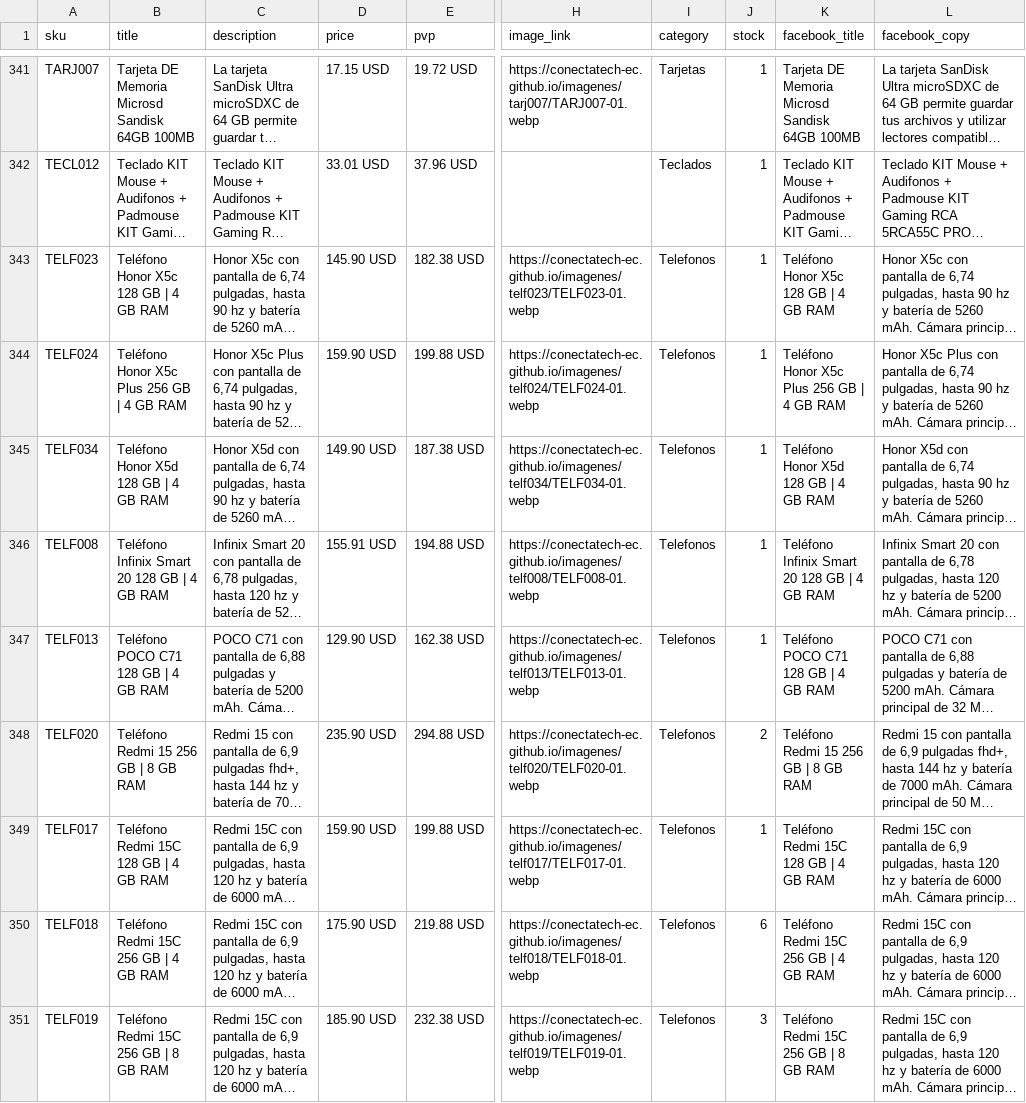
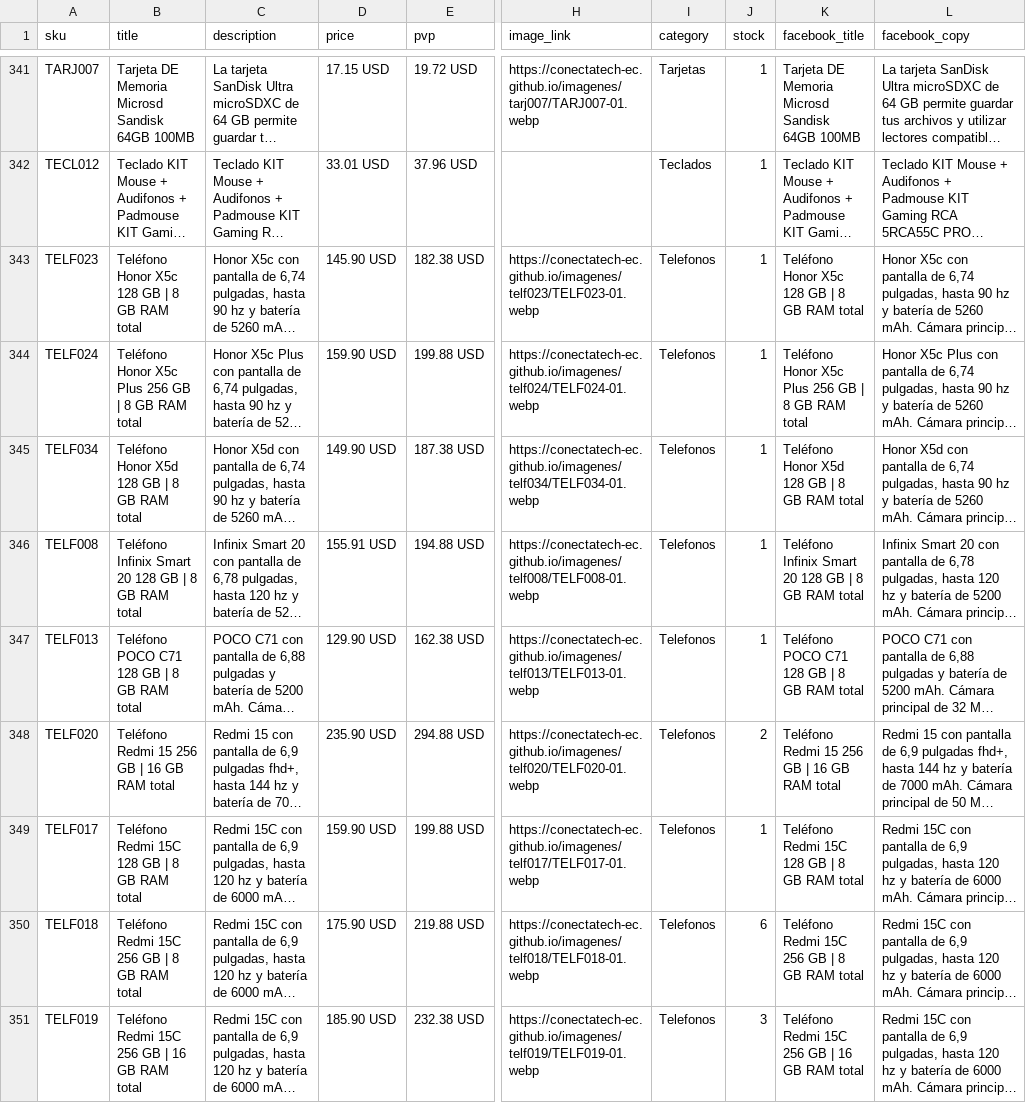
Before and after one commit to conectatech-ec/conectatech-ec.github.io, a CSV file: exportaciones/contenido-multicanal.csv, drawn as a sheet; only a part is shown, gaps mark what is left out; long unchanged cells end in …; the diff covers the shown part only; the diff names each change by its address in the sheet, - before the commit and + after, or states it on an @@ line.

```diff
--- a/exportaciones/contenido-multicanal.csv
+++ b/exportaciones/contenido-multicanal.csv
-B343 (title): Teléfono Honor X5c 128 GB | 4 GB RAM
+B343 (title): Teléfono Honor X5c 128 GB | 8 GB RAM total
-K343 (facebook_title): Teléfono Honor X5c 128 GB | 4 GB RAM
+K343 (facebook_title): Teléfono Honor X5c 128 GB | 8 GB RAM total
-B344 (title): Teléfono Honor X5c Plus 256 GB | 4 GB RAM
+B344 (title): Teléfono Honor X5c Plus 256 GB | 8 GB RAM total
-K344 (facebook_title): Teléfono Honor X5c Plus 256 GB | 4 GB RAM
+K344 (facebook_title): Teléfono Honor X5c Plus 256 GB | 8 GB RAM total
-B345 (title): Teléfono Honor X5d 128 GB | 4 GB RAM
+B345 (title): Teléfono Honor X5d 128 GB | 8 GB RAM total
-K345 (facebook_title): Teléfono Honor X5d 128 GB | 4 GB RAM
+K345 (facebook_title): Teléfono Honor X5d 128 GB | 8 GB RAM total
-B346 (title): …GB | 4 GB RAM
+B346 (title): …GB | 8 GB RAM total
-K346 (facebook_title): …GB | 4 GB RAM
+K346 (facebook_title): …GB | 8 GB RAM total
-B347 (title): Teléfono POCO C71 128 GB | 4 GB RAM
+B347 (title): Teléfono POCO C71 128 GB | 8 GB RAM total
-K347 (facebook_title): Teléfono POCO C71 128 GB | 4 GB RAM
+K347 (facebook_title): Teléfono POCO C71 128 GB | 8 GB RAM total
-B348 (title): Teléfono Redmi 15 256 GB | 8 GB RAM
+B348 (title): Teléfono Redmi 15 256 GB | 16 GB RAM total
-K348 (facebook_title): Teléfono Redmi 15 256 GB | 8 GB RAM
+K348 (facebook_title): Teléfono Redmi 15 256 GB | 16 GB RAM total
-B349 (title): Teléfono Redmi 15C 128 GB | 4 GB RAM
+B349 (title): Teléfono Redmi 15C 128 GB | 8 GB RAM total
-K349 (facebook_title): Teléfono Redmi 15C 128 GB | 4 GB RAM
+K349 (facebook_title): Teléfono Redmi 15C 128 GB | 8 GB RAM total
-B350 (title): Teléfono Redmi 15C 256 GB | 4 GB RAM
+B350 (title): Teléfono Redmi 15C 256 GB | 8 GB RAM total
-K350 (facebook_title): Teléfono Redmi 15C 256 GB | 4 GB RAM
+K350 (facebook_title): Teléfono Redmi 15C 256 GB | 8 GB RAM total
-B351 (title): Teléfono Redmi 15C 256 GB | 8 GB RAM
+B351 (title): Teléfono Redmi 15C 256 GB | 16 GB RAM total
-K351 (facebook_title): Teléfono Redmi 15C 256 GB | 8 GB RAM
+K351 (facebook_title): Teléfono Redmi 15C 256 GB | 16 GB RAM total
```
Also changed, not shown: 107 edited cells elsewhere in this file, exportaciones/meta-catalogo-piloto.csv, 2 other files.
